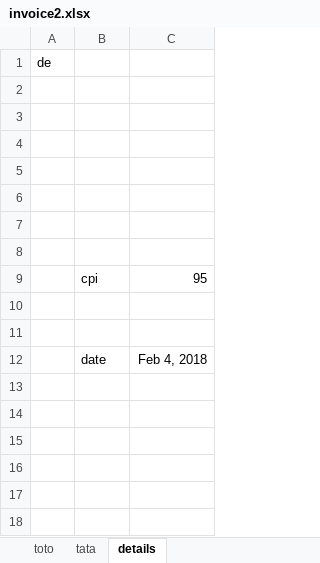
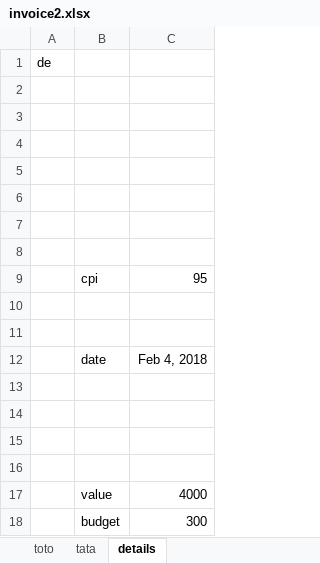
Before and after one commit to musashin/DashBoardTest, an Excel workbook: parser/test_data/invoices/invoice2.xlsx, sheet details, drawn as a sheet; values as stored, in another font and other column widths than the file's, no borders; the diff names each change by its address in the sheet, - before the commit and + after, or states it on an @@ line.

```diff
--- a/parser/test_data/invoices/invoice2.xlsx (sheet details)
+++ b/parser/test_data/invoices/invoice2.xlsx (sheet details)
+row 13: (empty)
+row 14: (empty)
+row 15: (empty)
+row 16: (empty)
+row 17:  | value | 4000
+row 18:  | budget | 300
```
Also changed, not shown: parser/test_data/invoices/invoice1.xlsx, parser/test_data/invoices/invoice3.xlsx, 6 other files.
